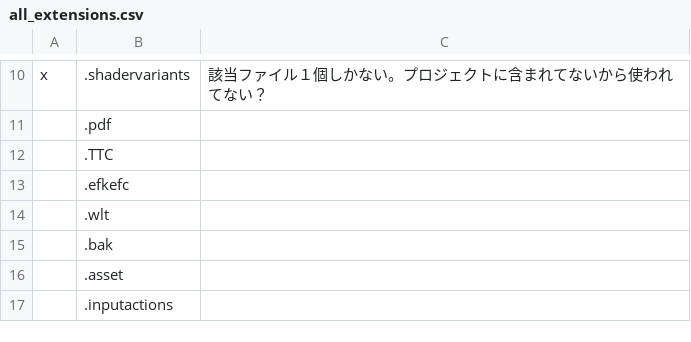
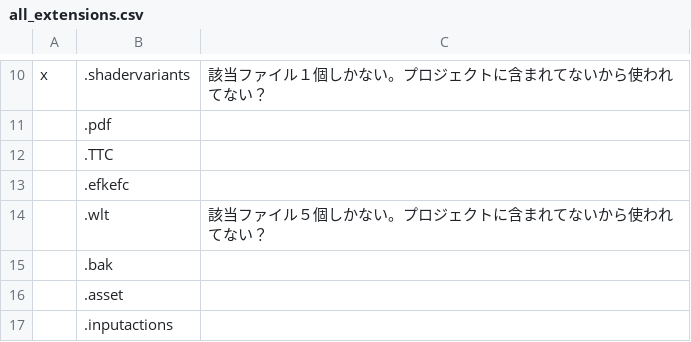
Before and after one commit to muzudho/rmu-practice, a CSV file: data/all_extensions.csv, drawn as a sheet; only a part is shown, gaps mark what is left out.

```diff
--- a/data/all_extensions.csv
+++ b/data/all_extensions.csv
@@ -13,3 +13,3 @@ x,.shadervariants,該当ファイル１個しかない。プロジェクトに
 ,.efkefc,
-,.wlt,
+ ,.wlt,該当ファイル５個しかない。プロジェクトに含まれてないから使われてない？
 ,.bak,
```
Also changed, not shown: 4 other files.
